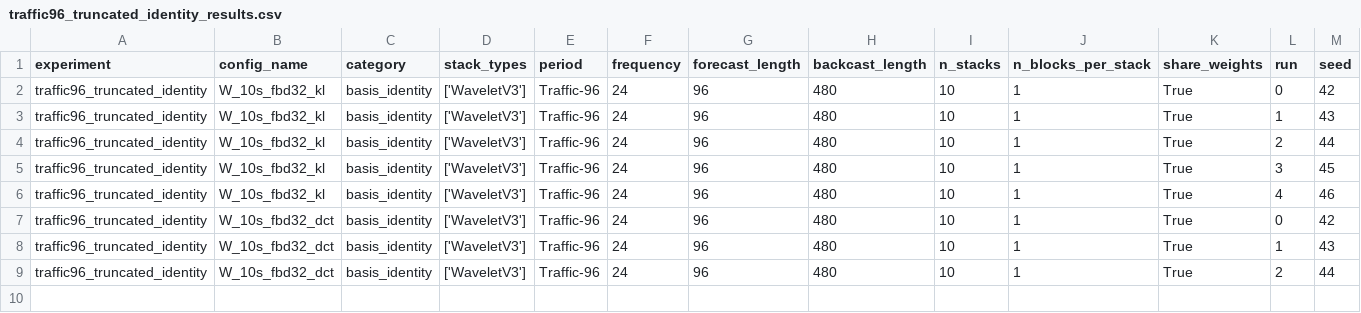
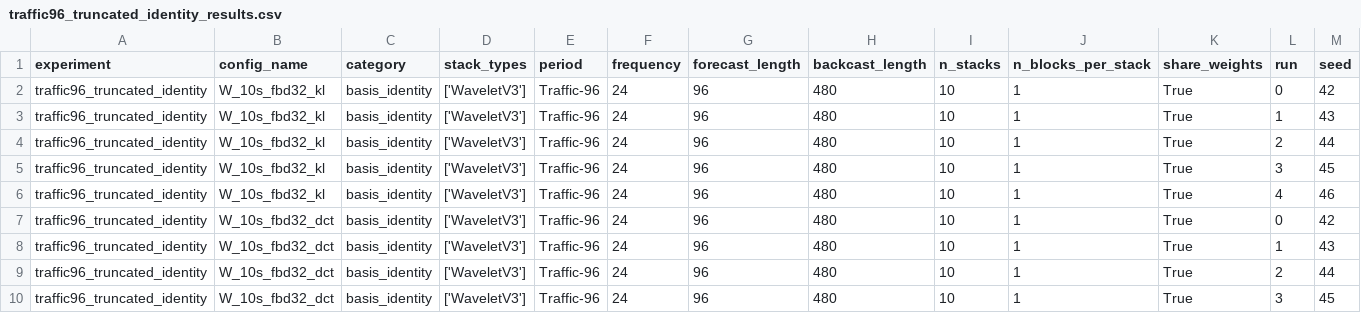
Before and after one commit to realdanielbyrne/pe-nbeats, a CSV file: experiments/results/traffic/traffic96_truncated_identity_results.csv, drawn as a sheet; only a part is shown; rows hold the shown columns only; the diff names each change by its address in the sheet, - before the commit and + after, or states it on an @@ line.

```diff
--- a/experiments/results/traffic/traffic96_truncated_identity_results.csv
+++ b/experiments/results/traffic/traffic96_truncated_identity_results.csv
+row 10: traffic96_truncated_identity | W_10s_fbd32_dct | basis_identity | ['WaveletV3'] | Traffic-96 | 24 | 96 | 480 | 10 | 1 | True | 3 | 45
```
Also changed, not shown: 1 other file.
